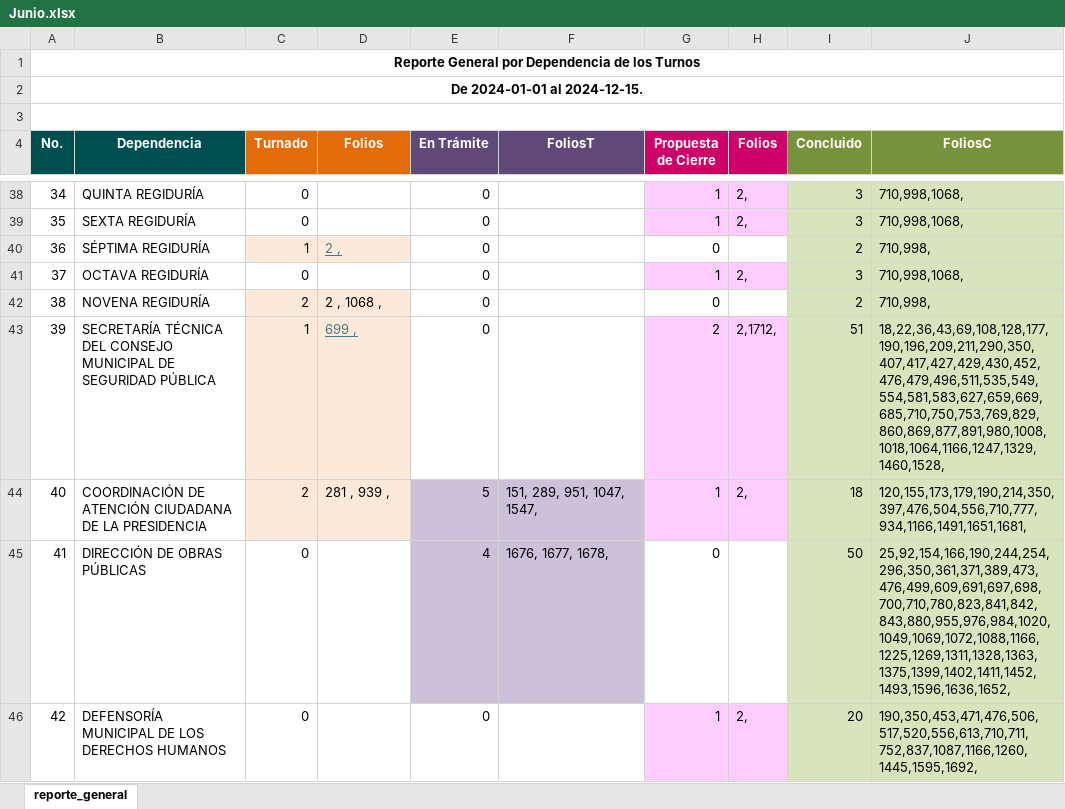
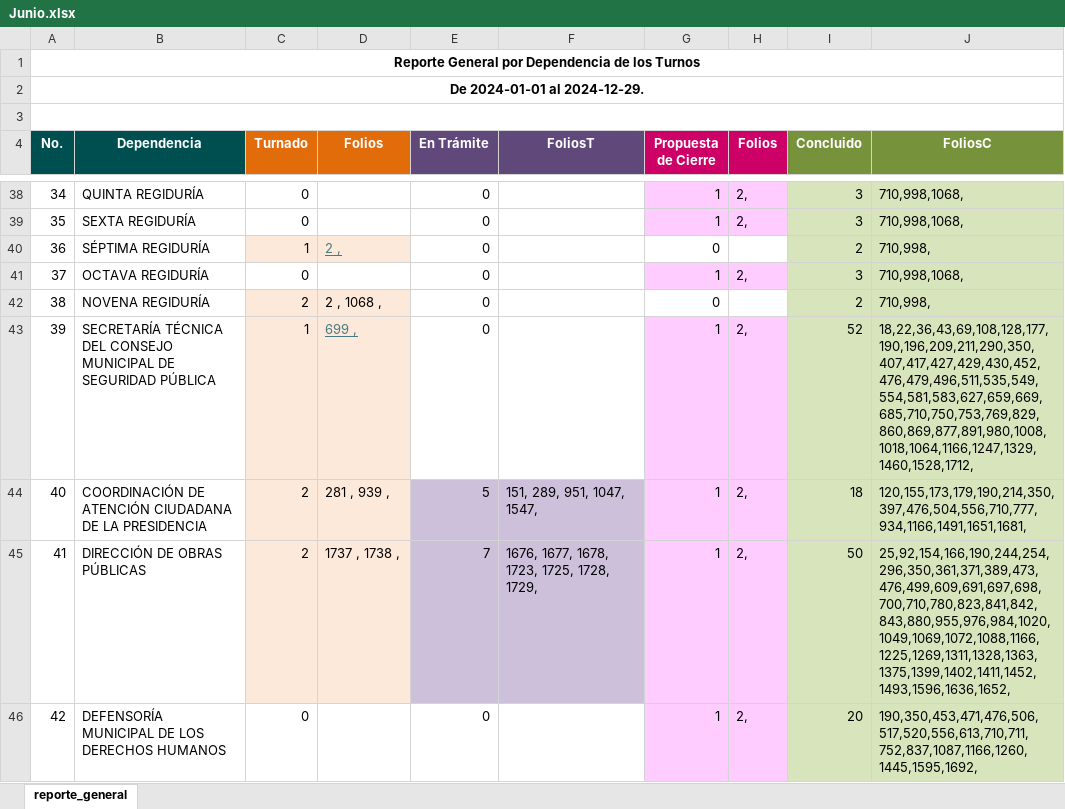
Before and after one commit to DimitryGarces/Horus-President, an Excel workbook: py/Junio.xlsx, sheet reporte_general, drawn as a sheet; only a part is shown, gaps mark what is left out; values as stored, in another font and other column widths than the file's, no borders; the diff covers the shown part only; the diff names each change by its address in the sheet, - before the commit and + after, or states it on an @@ line.

```diff
--- a/py/Junio.xlsx (sheet reporte_general)
+++ b/py/Junio.xlsx (sheet reporte_general)
-A2 (No.): De 2024-01-01 al 2024-12-15.
+A2 (No.): De 2024-01-01 al 2024-12-29.
-G43 (Propuesta de Cierre): 2
+G43 (Propuesta de Cierre): 1
-H43 (Folios): 2,1712,
+H43 (Folios): 2,
-I43 (Concluido): 51
+I43 (Concluido): 52
-J43 (FoliosC): 18,22,36,43,69,108,128,177,190,196,209,211,290,350,407,417,427,429,430,452,476,479,496,511,535,549,554,581,583,627,659,669,685,710,750,753,769,829,860,869,877,891,980,1008,1018,1064,1166,1247,1329,1460,1528,
+J43 (FoliosC): 18,22,36,43,69,108,128,177,190,196,209,211,290,350,407,417,427,429,430,452,476,479,496,511,535,549,554,581,583,627,659,669,685,710,750,753,769,829,860,869,877,891,980,1008,1018,1064,1166,1247,1329,1460,1528,1712,
-C45 (Turnado): 0
+C45 (Turnado): 2
-C45:D45 fill: none
+C45:D45 fill: #FDE9D9
-D45 (Folios): (empty)
+D45 (Folios): 1737 , 1738 ,
-E45 (En Trámite): 4
+E45 (En Trámite): 7
-F45 (FoliosT): 1676, 1677, 1678,
+F45 (FoliosT): 1676, 1677, 1678, 1723, 1725, 1728, 1729,
-G45 (Propuesta de Cierre): 0
+G45 (Propuesta de Cierre): 1
-G45:H45 fill: none
+G45:H45 fill: #FFCCFF
-H45 (Folios): (empty)
+H45 (Folios): 2,
```
Also changed, not shown: 1 added row, 1 removed row, 56 edited cells and cell formats elsewhere in this sheet, py/Direcc.xlsx, 4 other files.
